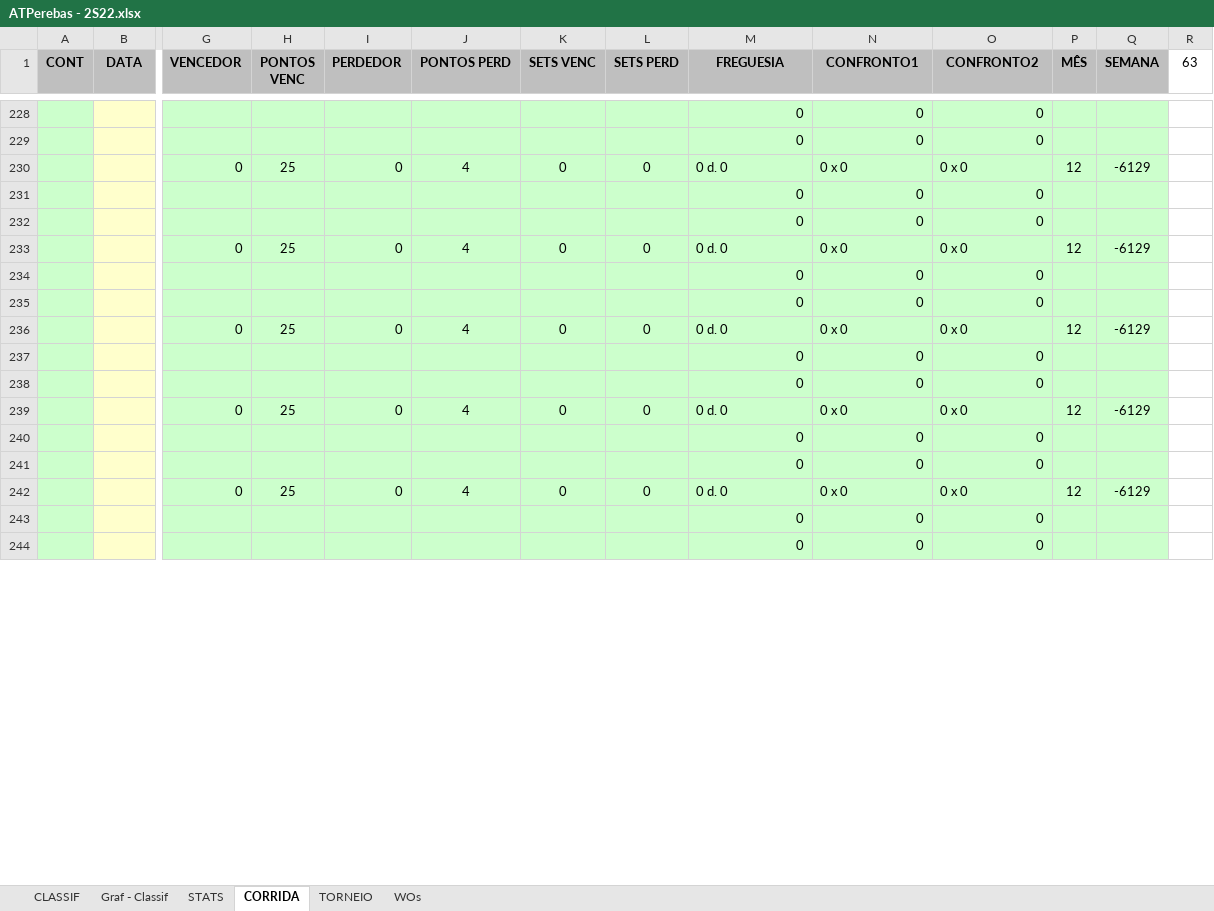
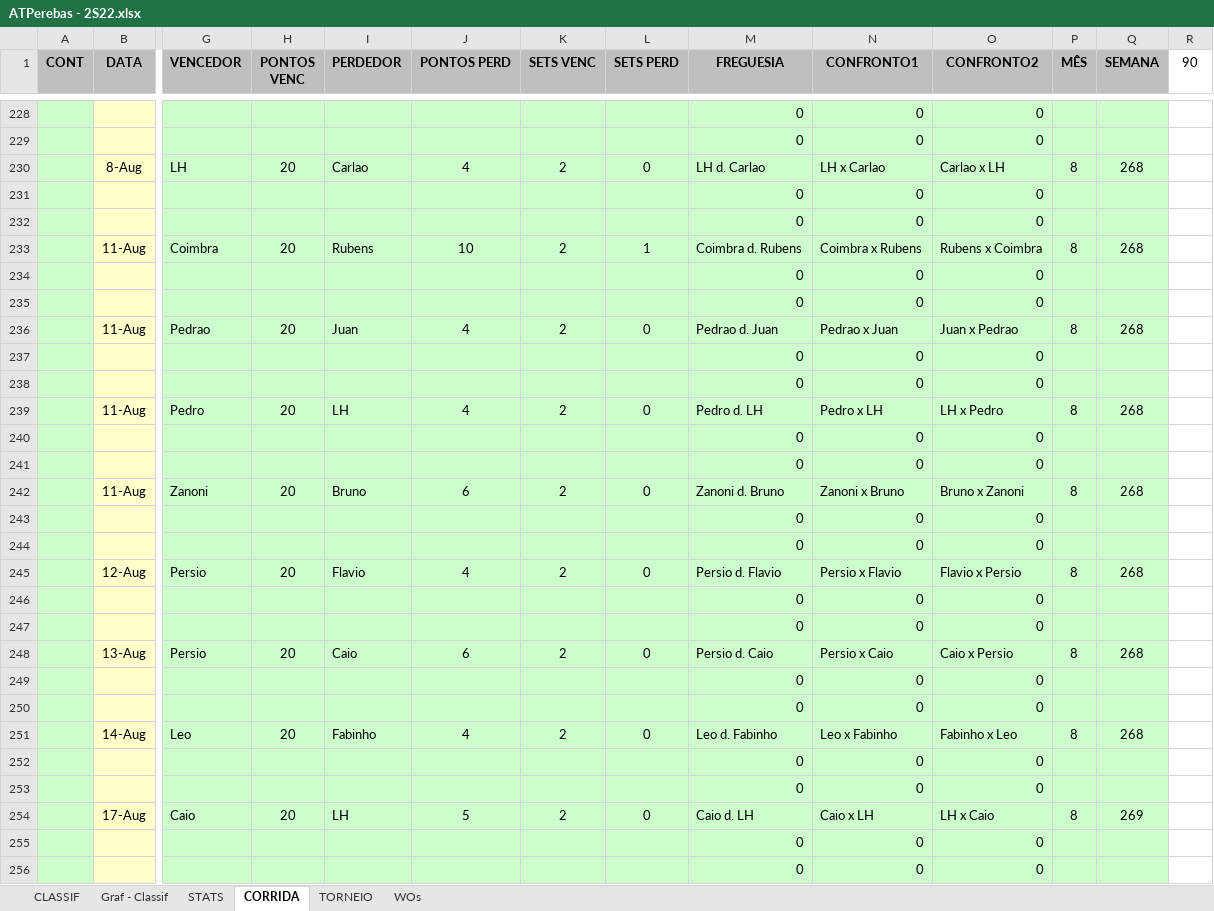
Before and after one commit to juanper/ATPerebas, an Excel workbook: 2022/semestre_2/ATPerebas - 2S22.xlsx, sheet CORRIDA, drawn as a sheet; only a part is shown, gaps mark what is left out; the shorter side is filled out with more unchanged rows; values as stored, in another font and other column widths than the file's, no borders; charts and pictures not drawn; removed rows and columns are numbered as before the commit, all else as after; rows hold the shown columns only; the diff covers the shown part only; the diff names each change by its address in the sheet, - before the commit and + after, or states it on an @@ line.

```diff
--- a/2022/semestre_2/ATPerebas - 2S22.xlsx (sheet CORRIDA)
+++ b/2022/semestre_2/ATPerebas - 2S22.xlsx (sheet CORRIDA)
-R1: 63
+R1: 90
-row 230:  |  | 0 | 25 | 0 | 4 | 0 | 0 | 0 d. 0 | 0 x 0 | 0 x 0 | 12 | -6129
+row 230:  | 8-Aug | LH | 20 | Carlao | 4 | 2 | 0 | LH d. Carlao | LH x Carlao | Carlao x LH | 8 | 268
+row 231:  |  |  |  |  |  |  |  | 0 | 0 | 0
+row 233:  | 11-Aug | Coimbra | 20 | Rubens | 10 | 2 | 1 | Coimbra d. Rubens | Coimbra x Rubens | Rubens x Coimbra | 8 | 268
+row 234:  |  |  |  |  |  |  |  | 0 | 0 | 0
+row 235:  |  |  |  |  |  |  |  | 0 | 0 | 0
+row 236:  | 11-Aug | Pedrao | 20 | Juan | 4 | 2 | 0 | Pedrao d. Juan | Pedrao x Juan | Juan x Pedrao | 8 | 268
+row 237:  |  |  |  |  |  |  |  | 0 | 0 | 0
-row 233:  |  | 0 | 25 | 0 | 4 | 0 | 0 | 0 d. 0 | 0 x 0 | 0 x 0 | 12 | -6129
+row 239:  | 11-Aug | Pedro | 20 | LH | 4 | 2 | 0 | Pedro d. LH | Pedro x LH | LH x Pedro | 8 | 268
+row 240:  |  |  |  |  |  |  |  | 0 | 0 | 0
+row 242:  | 11-Aug | Zanoni | 20 | Bruno | 6 | 2 | 0 | Zanoni d. Bruno | Zanoni x Bruno | Bruno x Zanoni | 8 | 268
+row 243:  |  |  |  |  |  |  |  | 0 | 0 | 0
-row 236:  |  | 0 | 25 | 0 | 4 | 0 | 0 | 0 d. 0 | 0 x 0 | 0 x 0 | 12 | -6129
+row 245:  | 12-Aug | Persio | 20 | Flavio | 4 | 2 | 0 | Persio d. Flavio | Persio x Flavio | Flavio x Persio | 8 | 268
+row 246:  |  |  |  |  |  |  |  | 0 | 0 | 0
+row 248:  | 13-Aug | Persio | 20 | Caio | 6 | 2 | 0 | Persio d. Caio | Persio x Caio | Caio x Persio | 8 | 268
+row 249:  |  |  |  |  |  |  |  | 0 | 0 | 0
-row 239:  |  | 0 | 25 | 0 | 4 | 0 | 0 | 0 d. 0 | 0 x 0 | 0 x 0 | 12 | -6129
+row 251:  | 14-Aug | Leo | 20 | Fabinho | 4 | 2 | 0 | Leo d. Fabinho | Leo x Fabinho | Fabinho x Leo | 8 | 268
+row 252:  |  |  |  |  |  |  |  | 0 | 0 | 0
+row 254:  | 17-Aug | Caio | 20 | LH | 5 | 2 | 0 | Caio d. LH | Caio x LH | LH x Caio | 8 | 269
+row 255:  |  |  |  |  |  |  |  | 0 | 0 | 0
-row 242:  |  | 0 | 25 | 0 | 4 | 0 | 0 | 0 d. 0 | 0 x 0 | 0 x 0 | 12 | -6129
```
Also changed, not shown: 31 added rows and 45 removed rows elsewhere in this sheet, sheet STATS, sheet CLASSIF, sheet WOs, hidden cells, charts or pictures, 23 other files.
